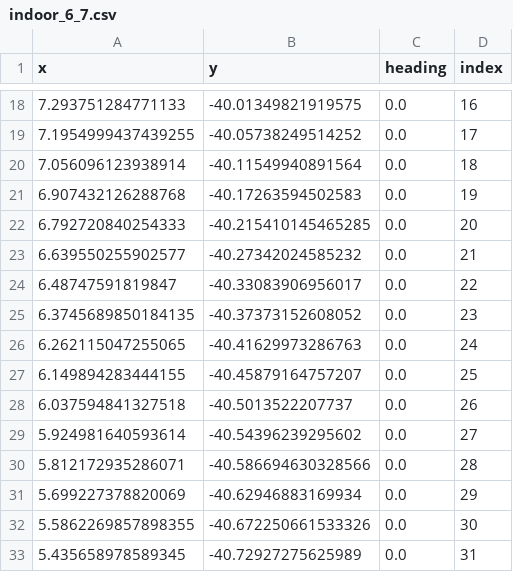
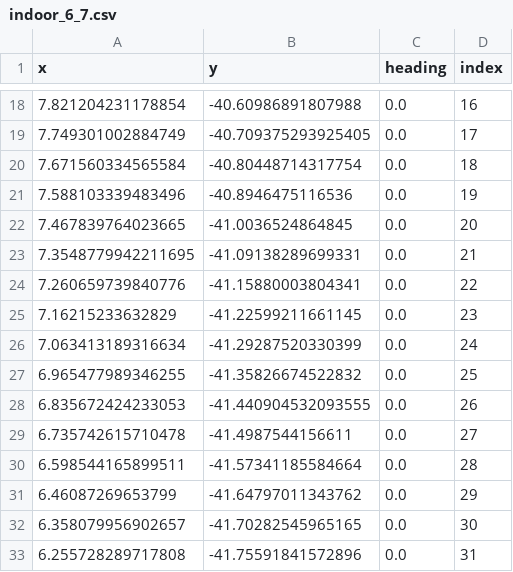
Before and after one commit to jinhoyoho/Morai_Woowa, a CSV file: path/indoor_6_7.csv, drawn as a sheet; only a part is shown, gaps mark what is left out; the diff covers the shown part only.

```diff
--- a/path/indoor_6_7.csv
+++ b/path/indoor_6_7.csv
@@ -18,16 +18,16 @@ x,y,heading,index
-7.293751284771133,-40.01349821919575,0.0,16
-7.1954999437439255,-40.05738249514252,0.0,17
-7.056096123938914,-40.11549940891564,0.0,18
-6.907432126288768,-40.17263594502583,0.0,19
-6.792720840254333,-40.215410145465285,0.0,20
-6.639550255902577,-40.27342024585232,0.0,21
-6.48747591819847,-40.33083906956017,0.0,22
-6.3745689850184135,-40.37373152608052,0.0,23
-6.262115047255065,-40.41629973286763,0.0,24
-6.149894283444155,-40.45879164757207,0.0,25
-6.037594841327518,-40.5013522207737,0.0,26
-5.924981640593614,-40.54396239295602,0.0,27
-5.812172935286071,-40.586694630328566,0.0,28
-5.699227378820069,-40.62946883169934,0.0,29
-5.5862269857898355,-40.672250661533326,0.0,30
-5.435658978589345,-40.72927275625989,0.0,31
+7.821204231178854,-40.60986891807988,0.0,16
+7.749301002884749,-40.709375293925405,0.0,17
+7.671560334565584,-40.80448714317754,0.0,18
+7.588103339483496,-40.8946475116536,0.0,19
+7.467839764023665,-41.0036524864845,0.0,20
+7.3548779942211695,-41.09138289699331,0.0,21
+7.260659739840776,-41.15880003804341,0.0,22
+7.16215233632829,-41.22599211661145,0.0,23
+7.063413189316634,-41.29287520330399,0.0,24
+6.965477989346255,-41.35826674522832,0.0,25
+6.835672424233053,-41.440904532093555,0.0,26
+6.735742615710478,-41.4987544156611,0.0,27
+6.598544165899511,-41.57341185584664,0.0,28
+6.46087269653799,-41.64797011343762,0.0,29
+6.358079956902657,-41.70282545965165,0.0,30
+6.255728289717808,-41.75591841572896,0.0,31
```
Also changed, not shown: 7 added rows and 56 edited cells elsewhere in this file, path/outdoor_6_2.csv, path/outdoor_6_7.csv, 11 other files.
